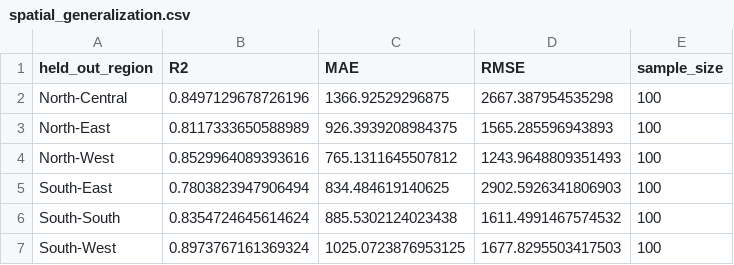
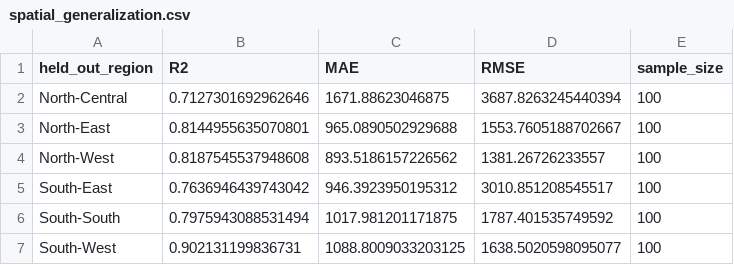
Before and after one commit to David-Ibitokun/Nig-Climate-Soil-With-DL, a CSV file: results/spatial_generalization.csv, drawn as a sheet.

```diff
--- a/results/spatial_generalization.csv
+++ b/results/spatial_generalization.csv
@@ -1,7 +1,7 @@
 held_out_region,R2,MAE,RMSE,sample_size
-North-Central,0.8497129678726196,1366.92529296875,2667.387954535298,100
-North-East,0.8117333650588989,926.3939208984375,1565.285596943893,100
-North-West,0.8529964089393616,765.1311645507812,1243.9648809351493,100
-South-East,0.7803823947906494,834.484619140625,2902.5926341806903,100
-South-South,0.8354724645614624,885.5302124023438,1611.4991467574532,100
-South-West,0.8973767161369324,1025.0723876953125,1677.8295503417503,100
+North-Central,0.7127301692962646,1671.88623046875,3687.8263245440394,100
+North-East,0.8144955635070801,965.0890502929688,1553.7605188702667,100
+North-West,0.8187545537948608,893.5186157226562,1381.26726233557,100
+South-East,0.7636946439743042,946.3923950195312,3010.851208545517,100
+South-South,0.7975943088531494,1017.981201171875,1787.401535749592,100
+South-West,0.902131199836731,1088.8009033203125,1638.5020598095077,100
```
Also changed, not shown: results/crop_region_resilience.csv, results/stress_example_samples.csv, 35 other files.
